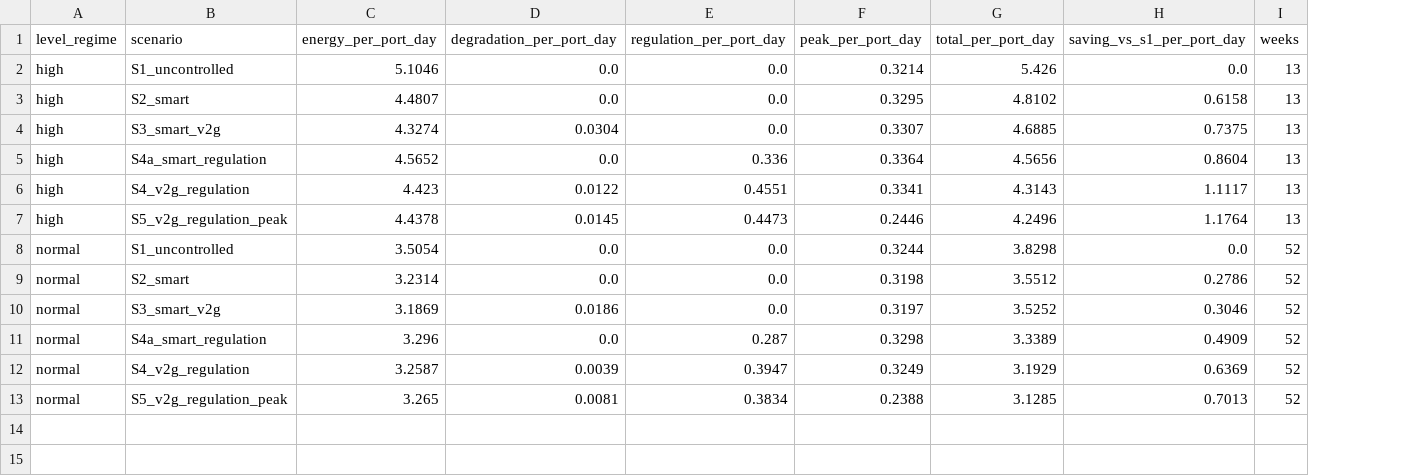
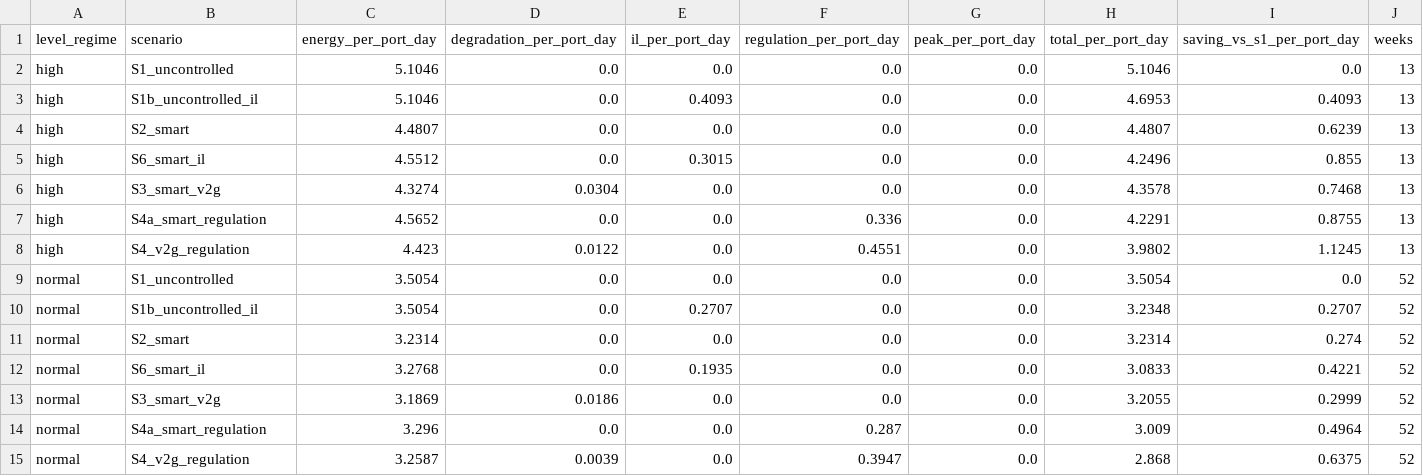
Before and after one commit to yx-yan/sg_ev_aggregator_rl, a CSV file: reports/b/tables/services_base_by_level.csv, drawn as a sheet; removed rows and columns are numbered as before the commit, all else as after; the diff names each change by its address in the sheet, - before the commit and + after, or states it on an @@ line.

```diff
--- a/reports/b/tables/services_base_by_level.csv
+++ b/reports/b/tables/services_base_by_level.csv
+column E (il_per_port_day), row 2: 0.0; row 4: 0.0; rows 6-9: all 0.0; row 11: 0.0; rows 13-15: all 0.0
-G2 (peak_per_port_day): 0.3214
+G2 (peak_per_port_day): 0.0
-H2 (total_per_port_day): 5.426
+H2 (total_per_port_day): 5.1046
+row 3: high | S1b_uncontrolled_il | 5.1046 | 0.0 | 0.4093 | 0.0 | 0.0 | 4.6953 | 0.4093 | 13
-G4 (peak_per_port_day): 0.3295
+G4 (peak_per_port_day): 0.0
-H4 (total_per_port_day): 4.8102
+H4 (total_per_port_day): 4.4807
-I4 (saving_vs_s1_per_port_day): 0.6158
+I4 (saving_vs_s1_per_port_day): 0.6239
+row 5: high | S6_smart_il | 4.5512 | 0.0 | 0.3015 | 0.0 | 0.0 | 4.2496 | 0.855 | 13
-G6 (peak_per_port_day): 0.3307
+G6 (peak_per_port_day): 0.0
-H6 (total_per_port_day): 4.6885
+H6 (total_per_port_day): 4.3578
-I6 (saving_vs_s1_per_port_day): 0.7375
+I6 (saving_vs_s1_per_port_day): 0.7468
-G7 (peak_per_port_day): 0.3364
+G7 (peak_per_port_day): 0.0
-H7 (total_per_port_day): 4.5656
+H7 (total_per_port_day): 4.2291
-I7 (saving_vs_s1_per_port_day): 0.8604
+I7 (saving_vs_s1_per_port_day): 0.8755
-G8 (peak_per_port_day): 0.3341
+G8 (peak_per_port_day): 0.0
-H8 (total_per_port_day): 4.3143
+H8 (total_per_port_day): 3.9802
-I8 (saving_vs_s1_per_port_day): 1.1117
+I8 (saving_vs_s1_per_port_day): 1.1245
-row 7: high | S5_v2g_regulation_peak | 4.4378 | 0.0145 | 0.4473 | 0.2446 | 4.2496 | 1.1764 | 13
-G9 (peak_per_port_day): 0.3244
+G9 (peak_per_port_day): 0.0
-H9 (total_per_port_day): 3.8298
+H9 (total_per_port_day): 3.5054
+row 10: normal | S1b_uncontrolled_il | 3.5054 | 0.0 | 0.2707 | 0.0 | 0.0 | 3.2348 | 0.2707 | 52
-G11 (peak_per_port_day): 0.3198
+G11 (peak_per_port_day): 0.0
-H11 (total_per_port_day): 3.5512
+H11 (total_per_port_day): 3.2314
-I11 (saving_vs_s1_per_port_day): 0.2786
+I11 (saving_vs_s1_per_port_day): 0.274
+row 12: normal | S6_smart_il | 3.2768 | 0.0 | 0.1935 | 0.0 | 0.0 | 3.0833 | 0.4221 | 52
-G13 (peak_per_port_day): 0.3197
+G13 (peak_per_port_day): 0.0
-H13 (total_per_port_day): 3.5252
+H13 (total_per_port_day): 3.2055
-I13 (saving_vs_s1_per_port_day): 0.3046
+I13 (saving_vs_s1_per_port_day): 0.2999
-G14 (peak_per_port_day): 0.3298
+G14 (peak_per_port_day): 0.0
-H14 (total_per_port_day): 3.3389
+H14 (total_per_port_day): 3.009
-I14 (saving_vs_s1_per_port_day): 0.4909
+I14 (saving_vs_s1_per_port_day): 0.4964
-G15 (peak_per_port_day): 0.3249
+G15 (peak_per_port_day): 0.0
-H15 (total_per_port_day): 3.1929
+H15 (total_per_port_day): 2.868
-I15 (saving_vs_s1_per_port_day): 0.6369
+I15 (saving_vs_s1_per_port_day): 0.6375
-row 13: normal | S5_v2g_regulation_peak | 3.265 | 0.0081 | 0.3834 | 0.2388 | 3.1285 | 0.7013 | 52
```
Also changed, not shown: reports/b/tables/services_base_all.csv, reports/b/tables/services_base_by_spike.csv, 11 other files.
